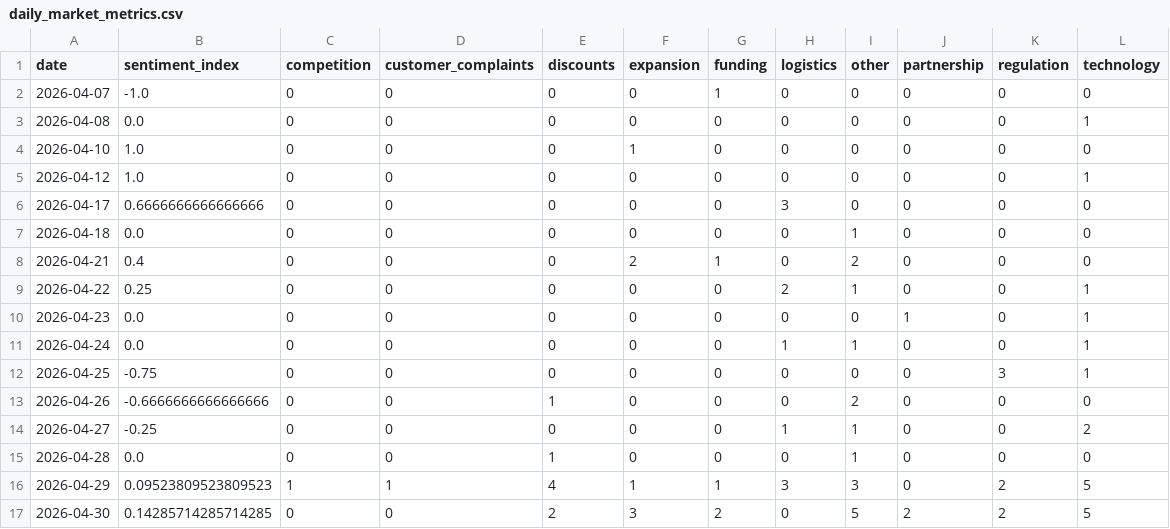
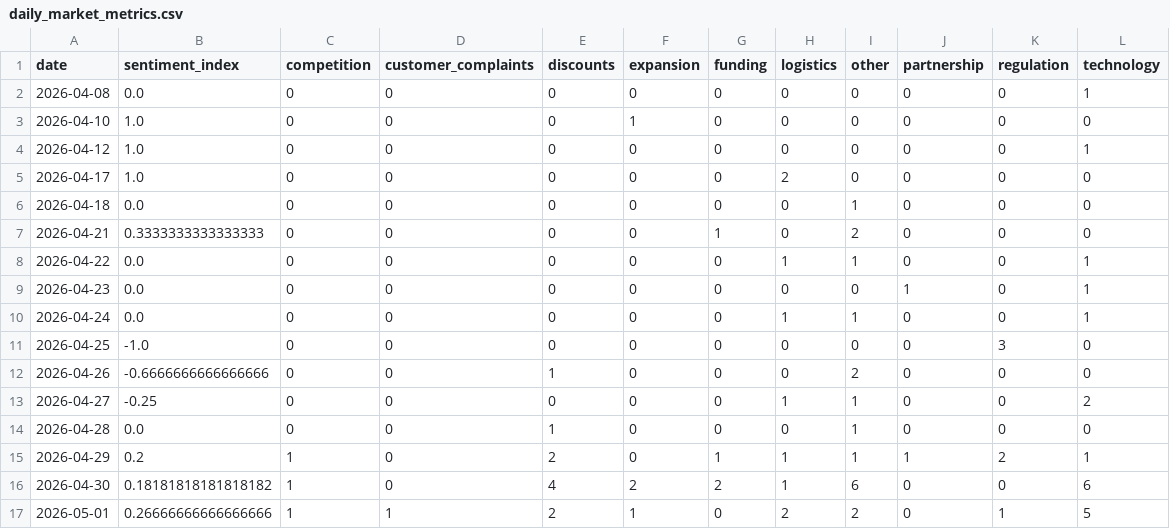
Before and after one commit to 2310Gayatri/AI-Ecommerce-Trend-Forecaster, a CSV file: data/processed/daily_market_metrics.csv, drawn as a sheet.

```diff
--- a/data/processed/daily_market_metrics.csv
+++ b/data/processed/daily_market_metrics.csv
@@ -1,3 +1,2 @@
 date,sentiment_index,competition,customer_complaints,discounts,expansion,funding,logistics,other,partnership,regulation,technology
-2026-04-07,-1.0,0,0,0,0,1,0,0,0,0,0
 2026-04-08,0.0,0,0,0,0,0,0,0,0,0,1
@@ -5,9 +4,9 @@ date,sentiment_index,competition,customer_complaints,discounts,expansion,funding
 2026-04-12,1.0,0,0,0,0,0,0,0,0,0,1
-2026-04-17,0.6666666666666666,0,0,0,0,0,3,0,0,0,0
+2026-04-17,1.0,0,0,0,0,0,2,0,0,0,0
 2026-04-18,0.0,0,0,0,0,0,0,1,0,0,0
-2026-04-21,0.4,0,0,0,2,1,0,2,0,0,0
-2026-04-22,0.25,0,0,0,0,0,2,1,0,0,1
+2026-04-21,0.3333333333333333,0,0,0,0,1,0,2,0,0,0
+2026-04-22,0.0,0,0,0,0,0,1,1,0,0,1
 2026-04-23,0.0,0,0,0,0,0,0,0,1,0,1
 2026-04-24,0.0,0,0,0,0,0,1,1,0,0,1
-2026-04-25,-0.75,0,0,0,0,0,0,0,0,3,1
+2026-04-25,-1.0,0,0,0,0,0,0,0,0,3,0
 2026-04-26,-0.6666666666666666,0,0,1,0,0,0,2,0,0,0
@@ -15,3 +14,4 @@ date,sentiment_index,competition,customer_complaints,discounts,expansion,funding
 2026-04-28,0.0,0,0,1,0,0,0,1,0,0,0
-2026-04-29,0.09523809523809523,1,1,4,1,1,3,3,0,2,5
-2026-04-30,0.14285714285714285,0,0,2,3,2,0,5,2,2,5
+2026-04-29,0.2,1,0,2,0,1,1,1,1,2,1
+2026-04-30,0.18181818181818182,1,0,4,2,2,1,6,0,0,6
+2026-05-01,0.26666666666666666,1,1,2,1,0,2,2,0,1,5
```
Also changed, not shown: data/processed/brand_daily_metrics.csv, data/processed/market_forecast_history.csv, 1 other file.
